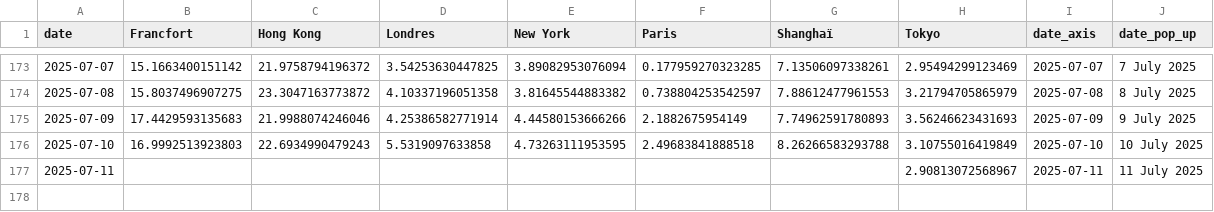
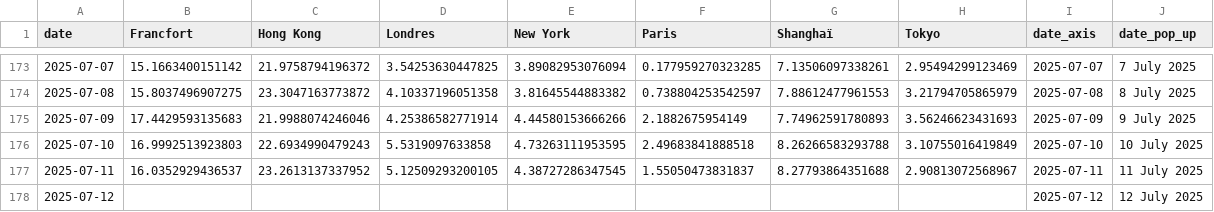
Before and after one commit to mthlht/markets-tracker, a CSV file: data/tidy_markets_data_to_flourish.csv, drawn as a sheet; only a part is shown, gaps mark what is left out.

```diff
--- a/data/tidy_markets_data_to_flourish.csv
+++ b/data/tidy_markets_data_to_flourish.csv
@@ -176,2 +176,3 @@ date,Francfort,Hong Kong,Londres,New York,Paris,Shanghaï,Tokyo,date_axis,date_p
 2025-07-10,16.9992513923803,22.6934990479243,5.5319097633858,4.73263111953595,2.49683841888518,8.26266583293788,3.10755016419849,2025-07-10,10 July 2025
-2025-07-11,,,,,,,2.90813072568967,2025-07-11,11 July 2025
+2025-07-11,16.0352929436537,23.2613137337952,5.12509293200105,4.38727286347545,1.55050473831837,8.27793864351688,2.90813072568967,2025-07-11,11 July 2025
+2025-07-12,,,,,,,,2025-07-12,12 July 2025
```
